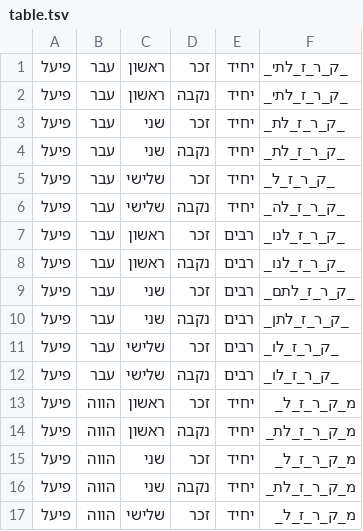
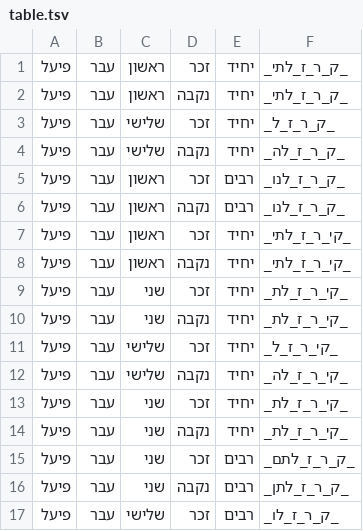
Before and after one commit to elazarg/root_verb_tables, a TSV file: מרובעים/table.tsv, drawn as a sheet; only a part is shown; the shorter side is filled out with more unchanged rows; the diff covers the shown part only.

```diff
--- a/מרובעים/table.tsv
+++ b/מרובעים/table.tsv
@@ -2,4 +2,2 @@
 פיעל	עבר 	ראשון	נקבה	יחיד	_ק_ר_ז_לתי_
-פיעל	עבר 	שני 	זכר 	יחיד	_ק_ר_ז_לת_
-פיעל	עבר 	שני 	נקבה	יחיד	_ק_ר_ז_לת_
 פיעל	עבר 	שלישי	זכר 	יחיד	_ק_ר_ז_ל_
@@ -8,2 +6,10 @@
 פיעל	עבר 	ראשון	נקבה	רבים	_ק_ר_ז_לנו_
+פיעל	עבר 	ראשון	זכר 	יחיד	_קי_ר_ז_לתי_
+פיעל	עבר 	ראשון	נקבה	יחיד	_קי_ר_ז_לתי_
+פיעל	עבר 	שני 	זכר 	יחיד	_קי_ר_ז_לת_
+פיעל	עבר 	שני 	נקבה	יחיד	_קי_ר_ז_לת_
+פיעל	עבר 	שלישי	זכר 	יחיד	_קי_ר_ז_ל_
+פיעל	עבר 	שלישי	נקבה	יחיד	_קי_ר_ז_לה_
+פיעל	עבר 	שני 	זכר 	יחיד	_קי_ר_ז_לת_
+פיעל	עבר 	שני 	נקבה	יחיד	_קי_ר_ז_לת_
 פיעל	עבר 	שני 	זכר 	רבים	_ק_ר_ז_לתם_
```
Also changed, not shown: 36 edited cells elsewhere in this file, 18 other files.
